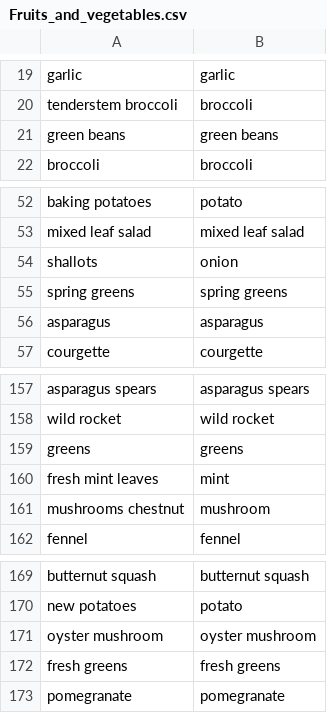
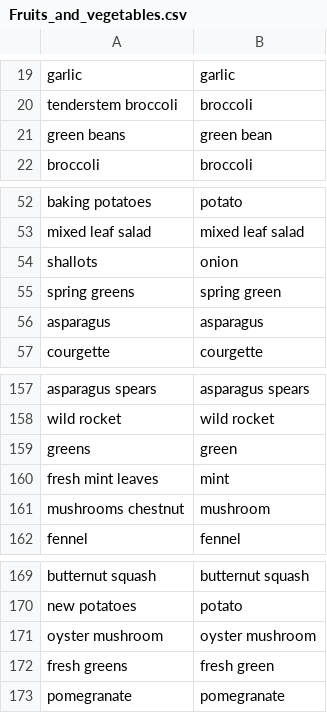
Before and after one commit to camdobbie/RecipeRecommend, a CSV file: Dictionaries/Fruits_and_vegetables.csv, drawn as a sheet; only a part is shown, gaps mark what is left out.

```diff
--- a/Dictionaries/Fruits_and_vegetables.csv
+++ b/Dictionaries/Fruits_and_vegetables.csv
@@ -20,3 +20,3 @@ garlic,garlic
 tenderstem broccoli,broccoli
-green beans,green beans
+green beans,green bean
 broccoli,broccoli
@@ -54,3 +54,3 @@ mixed leaf salad,mixed leaf salad
 shallots,onion
-spring greens,spring greens
+spring greens,spring green
 asparagus,asparagus
@@ -158,3 +158,3 @@ asparagus spears,asparagus spears
 wild rocket,wild rocket
-greens,greens
+greens,green
 fresh mint leaves,mint
@@ -171,3 +171,3 @@ new potatoes,potato
 oyster mushroom,oyster mushroom
-fresh greens,fresh greens
+fresh greens,fresh green
 pomegranate,pomegranate
```
Also changed, not shown: Dictionaries/Condiments.csv, Dictionaries/Herbs_and_spices.csv, 6 other files.
